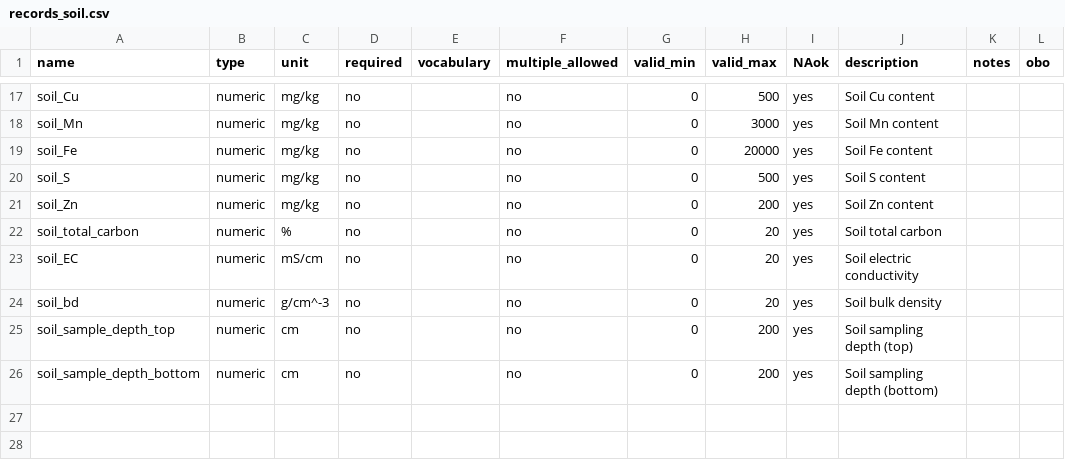
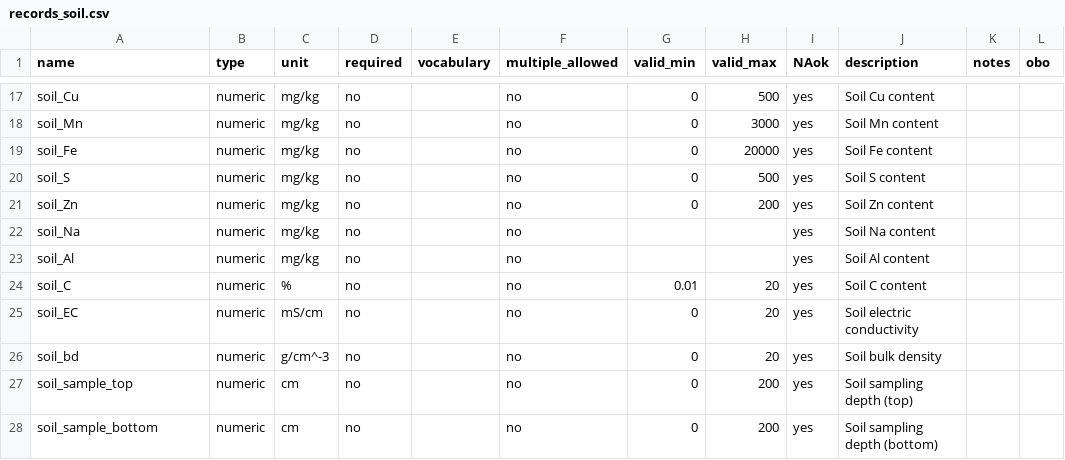
Before and after one commit to reagro/carob, a CSV file: terms/records_soil.csv, drawn as a sheet; only a part is shown, gaps mark what is left out.

```diff
--- a/terms/records_soil.csv
+++ b/terms/records_soil.csv
@@ -21,6 +21,8 @@ soil_S,numeric,mg/kg,no,,no,0,500,yes,Soil S content,,
 soil_Zn,numeric,mg/kg,no,,no,0,200,yes,Soil Zn content,,
-soil_total_carbon,numeric,%,no,,no,0,20,yes,Soil total carbon,,
+soil_Na,numeric,mg/kg,no,,no,,,yes,Soil Na content,,
+soil_Al,numeric,mg/kg,no,,no,,,yes,Soil Al content,,
+soil_C,numeric,%,no,,no,0.01,20,yes,Soil C content,,
 soil_EC,numeric,mS/cm,no,,no,0,20,yes,Soil electric conductivity,,
 soil_bd,numeric,g/cm^-3,no,,no,0,20,yes,Soil bulk density,,
-soil_sample_depth_top,numeric,cm,no,,no,0,200,yes,Soil sampling depth (top),,
-soil_sample_depth_bottom,numeric,cm,no,,no,0,200,yes,Soil sampling depth (bottom),,
+soil_sample_top,numeric,cm,no,,no,0,200,yes,Soil sampling depth (top),,
+soil_sample_bottom,numeric,cm,no,,no,0,200,yes,Soil sampling depth (bottom),,
```
Also changed, not shown: terms/dataset.csv, 1 other file.
